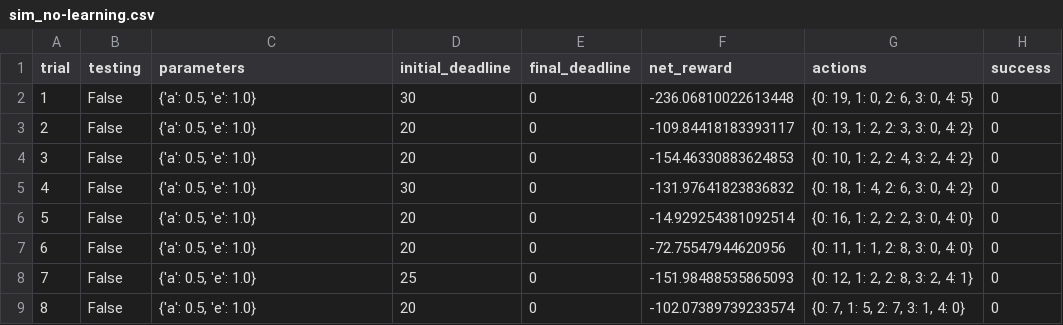
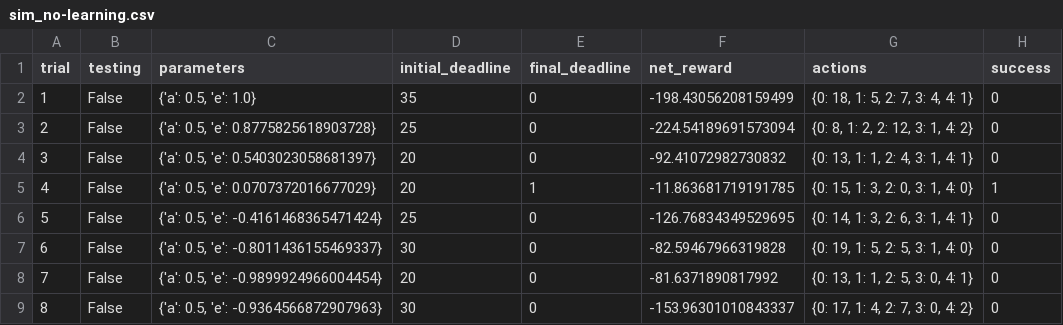
Before and after one commit to NekuSakuraba/machine-learning, a CSV file: projects/smartcab/logs/sim_no-learning.csv, drawn as a sheet; only a part is shown; the diff covers the shown part only.

```diff
--- a/projects/smartcab/logs/sim_no-learning.csv
+++ b/projects/smartcab/logs/sim_no-learning.csv
@@ -1,9 +1,9 @@
 trial,testing,parameters,initial_deadline,final_deadline,net_reward,actions,success
-1,False,"{'a': 0.5, 'e': 1.0}",30,0,-236.06810022613448,"{0: 19, 1: 0, 2: 6, 3: 0, 4: 5}",0
-2,False,"{'a': 0.5, 'e': 1.0}",20,0,-109.84418183393117,"{0: 13, 1: 2, 2: 3, 3: 0, 4: 2}",0
-3,False,"{'a': 0.5, 'e': 1.0}",20,0,-154.46330883624853,"{0: 10, 1: 2, 2: 4, 3: 2, 4: 2}",0
-4,False,"{'a': 0.5, 'e': 1.0}",30,0,-131.97641823836832,"{0: 18, 1: 4, 2: 6, 3: 0, 4: 2}",0
-5,False,"{'a': 0.5, 'e': 1.0}",20,0,-14.929254381092514,"{0: 16, 1: 2, 2: 2, 3: 0, 4: 0}",0
-6,False,"{'a': 0.5, 'e': 1.0}",20,0,-72.75547944620956,"{0: 11, 1: 1, 2: 8, 3: 0, 4: 0}",0
-7,False,"{'a': 0.5, 'e': 1.0}",25,0,-151.98488535865093,"{0: 12, 1: 2, 2: 8, 3: 2, 4: 1}",0
-8,False,"{'a': 0.5, 'e': 1.0}",20,0,-102.07389739233574,"{0: 7, 1: 5, 2: 7, 3: 1, 4: 0}",0
+1,False,"{'a': 0.5, 'e': 1.0}",35,0,-198.43056208159499,"{0: 18, 1: 5, 2: 7, 3: 4, 4: 1}",0
+2,False,"{'a': 0.5, 'e': 0.8775825618903728}",25,0,-224.54189691573094,"{0: 8, 1: 2, 2: 12, 3: 1, 4: 2}",0
+3,False,"{'a': 0.5, 'e': 0.5403023058681397}",20,0,-92.41072982730832,"{0: 13, 1: 1, 2: 4, 3: 1, 4: 1}",0
+4,False,"{'a': 0.5, 'e': 0.0707372016677029}",20,1,-11.863681719191785,"{0: 15, 1: 3, 2: 0, 3: 1, 4: 0}",1
+5,False,"{'a': 0.5, 'e': -0.4161468365471424}",25,0,-126.76834349529695,"{0: 14, 1: 3, 2: 6, 3: 1, 4: 1}",0
+6,False,"{'a': 0.5, 'e': -0.8011436155469337}",30,0,-82.59467966319828,"{0: 19, 1: 5, 2: 5, 3: 1, 4: 0}",0
+7,False,"{'a': 0.5, 'e': -0.9899924966004454}",20,0,-81.6371890817992,"{0: 13, 1: 1, 2: 5, 3: 0, 4: 1}",0
+8,False,"{'a': 0.5, 'e': -0.9364566872907963}",30,0,-153.96301010843337,"{0: 17, 1: 4, 2: 7, 3: 0, 4: 2}",0
```
Also changed, not shown: 96 edited cells elsewhere in this file, projects/smartcab/logs/sim_default-learning.csv, projects/smartcab/logs/sim_improved-learning.csv, 5 other files.
